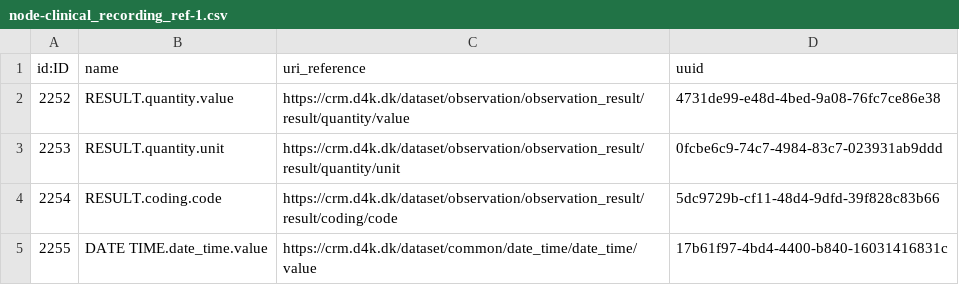
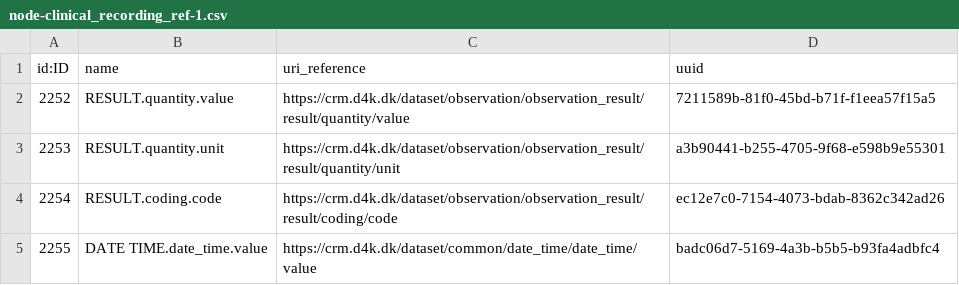
Before and after one commit to data4knowledge/sdtm_prep, a CSV file: load_data/node-clinical_recording_ref-1.csv, drawn as a sheet.

```diff
--- a/load_data/node-clinical_recording_ref-1.csv
+++ b/load_data/node-clinical_recording_ref-1.csv
@@ -1,5 +1,5 @@
 "id:ID","name","uri_reference","uuid"
-"2252","RESULT.quantity.value","https://crm.d4k.dk/dataset/observation/observation_result/result/quantity/value","4731de99-e48d-4bed-9a08-76fc7ce86e38"
-"2253","RESULT.quantity.unit","https://crm.d4k.dk/dataset/observation/observation_result/result/quantity/unit","0fcbe6c9-74c7-4984-83c7-023931ab9ddd"
-"2254","RESULT.coding.code","https://crm.d4k.dk/dataset/observation/observation_result/result/coding/code","5dc9729b-cf11-48d4-9dfd-39f828c83b66"
-"2255","DATE TIME.date_time.value","https://crm.d4k.dk/dataset/common/date_time/date_time/value","17b61f97-4bd4-4400-b840-16031416831c"
+"2252","RESULT.quantity.value","https://crm.d4k.dk/dataset/observation/observation_result/result/quantity/value","7211589b-81f0-45bd-b71f-f1eea57f15a5"
+"2253","RESULT.quantity.unit","https://crm.d4k.dk/dataset/observation/observation_result/result/quantity/unit","a3b90441-b255-4705-9f68-e598b9e55301"
+"2254","RESULT.coding.code","https://crm.d4k.dk/dataset/observation/observation_result/result/coding/code","ec12e7c0-7154-4073-bdab-8362c342ad26"
+"2255","DATE TIME.date_time.value","https://crm.d4k.dk/dataset/common/date_time/date_time/value","badc06d7-5169-4a3b-b5b5-b93fa4adbfc4"
```
Also changed, not shown: load_data/node-biomedical_concept_ref-1.csv, load_data/node-domain-1.csv, 7 other files.
